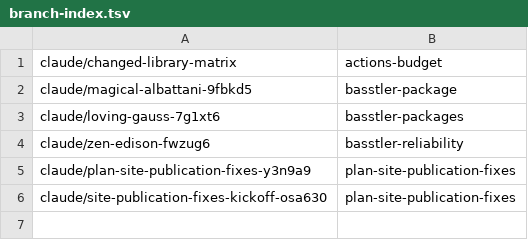
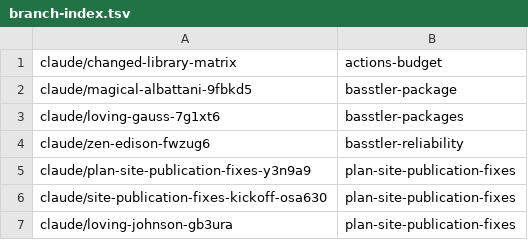
Before and after one commit to AbdelrhmanBassiouny/basstler, a TSV file: .claude/personal/plans/_generated/branch-index.tsv, drawn as a sheet; the diff names each change by its address in the sheet, - before the commit and + after, or states it on an @@ line.

Commit message:
Update plan manifest for plan-site-publication-fixes

```diff
--- a/.claude/personal/plans/_generated/branch-index.tsv
+++ b/.claude/personal/plans/_generated/branch-index.tsv
+row 7: claude/loving-johnson-gb3ura | plan-site-publication-fixes
```
Also changed, not shown: 1 other file.
